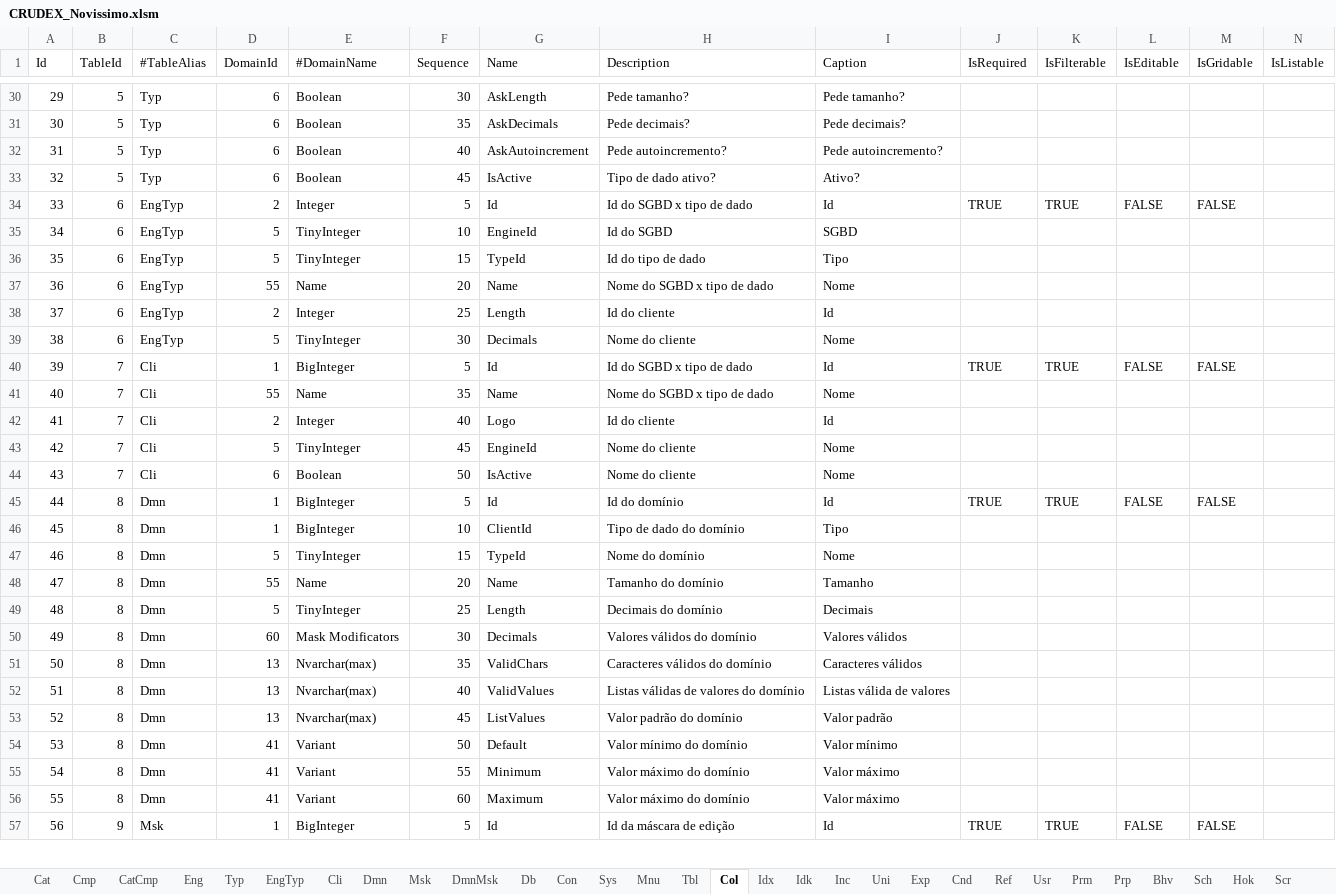
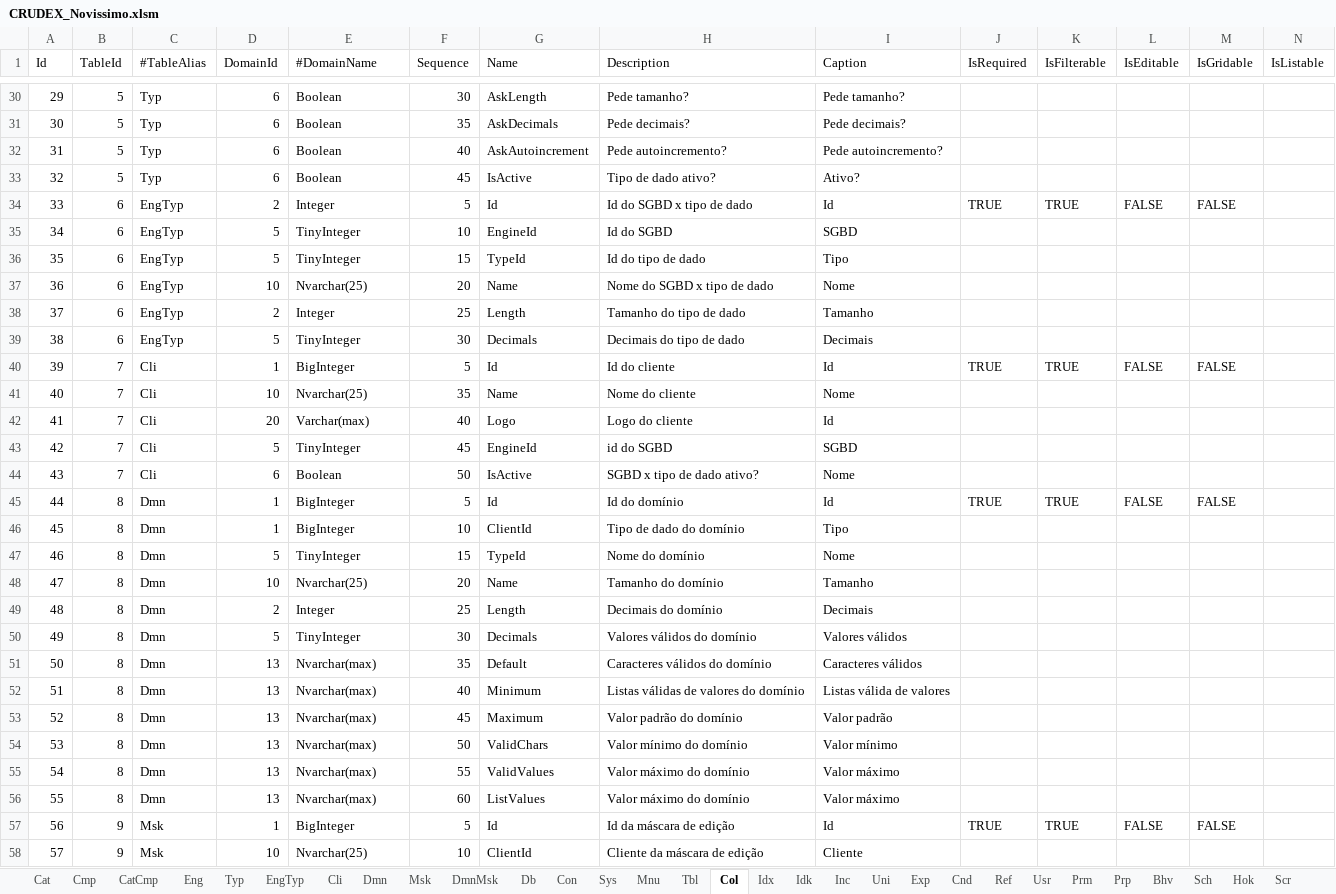
Before and after one commit to joaolabrego/CRUDEX, an Excel workbook: CRUDEX/StaticFiles/Assets/CRUDEX_Novissimo.xlsm, sheet Col, drawn as a sheet; only a part is shown, gaps mark what is left out; values as stored, in another font and other column widths than the file's, no cell formats; rows hold the shown columns only; the diff covers the shown part only; the diff names each change by its address in the sheet, - before the commit and + after, or states it on an @@ line.

Commit message:
Alteração da procedure P_MCR_PROCESSA_MODELO

```diff
--- a/CRUDEX/StaticFiles/Assets/CRUDEX_Novissimo.xlsm (sheet Col)
+++ b/CRUDEX/StaticFiles/Assets/CRUDEX_Novissimo.xlsm (sheet Col)
-D37 (DomainId): 55
+D37 (DomainId): 10
-E37 (#DomainName): Name
+E37 (#DomainName): Nvarchar(25)
-H38 (Description): Id do cliente
+H38 (Description): Tamanho do tipo de dado
-I38 (Caption): Id
+I38 (Caption): Tamanho
-H39 (Description): Nome do cliente
+H39 (Description): Decimais do tipo de dado
-I39 (Caption): Nome
+I39 (Caption): Decimais
-H40 (Description): Id do SGBD x tipo de dado
+H40 (Description): Id do cliente
-D41 (DomainId): 55
+D41 (DomainId): 10
-E41 (#DomainName): Name
+E41 (#DomainName): Nvarchar(25)
-H41 (Description): Nome do SGBD x tipo de dado
+H41 (Description): Nome do cliente
-D42 (DomainId): 2
+D42 (DomainId): 20
-E42 (#DomainName): Integer
+E42 (#DomainName): Varchar(max)
-H42 (Description): Id do cliente
+H42 (Description): Logo do cliente
-H43 (Description): Nome do cliente
+H43 (Description): id do SGBD
-I43 (Caption): Nome
+I43 (Caption): SGBD
-H44 (Description): Nome do cliente
+H44 (Description): SGBD x tipo de dado ativo?
-D48 (DomainId): 55
+D48 (DomainId): 10
-E48 (#DomainName): Name
+E48 (#DomainName): Nvarchar(25)
-D49 (DomainId): 5
+D49 (DomainId): 2
-E49 (#DomainName): TinyInteger
+E49 (#DomainName): Integer
-D50 (DomainId): 60
+D50 (DomainId): 5
-E50 (#DomainName): Mask Modificators
+E50 (#DomainName): TinyInteger
-G51 (Name): ValidChars
+G51 (Name): Default
-G52 (Name): ValidValues
+G52 (Name): Minimum
-G53 (Name): ListValues
+G53 (Name): Maximum
-D54:D56 (DomainId): 41
+D54:D56 (DomainId): 13
-E54:E56 (#DomainName): Variant
+E54:E56 (#DomainName): Nvarchar(max)
-G54 (Name): Default
+G54 (Name): ValidChars
-G55 (Name): Minimum
+G55 (Name): ValidValues
-G56 (Name): Maximum
+G56 (Name): ListValues
+row 58: 57 | 9 | Msk | 10 | Nvarchar(25) | 10 | ClientId | Cliente da máscara de edição | Cliente
```
Also changed, not shown: 12 added rows, 23 removed rows, 109 edited cells and row numbers in column A elsewhere in this sheet, sheet Inc, sheet Idk, sheet DmnMsk, sheet Dmn, sheet CatCmp, sheet Uni, 3 more sheets, cell formats, formulas that keep their value.
